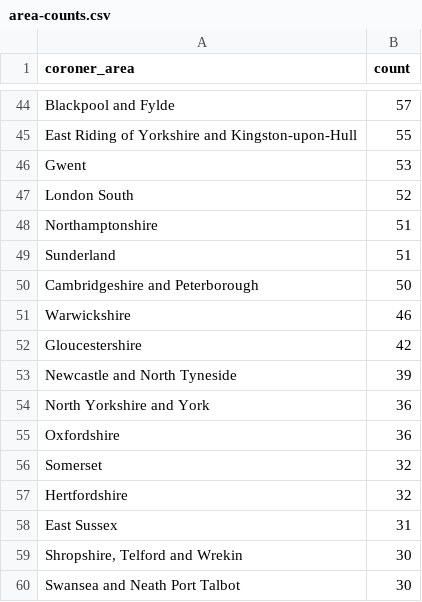
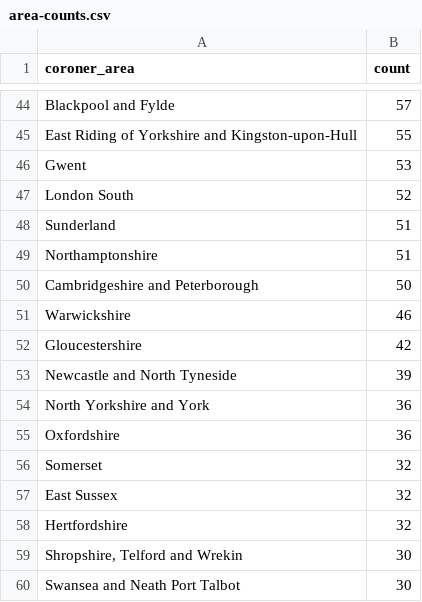
Before and after one commit to Just-Helpful/preventable-deaths-scraper, a CSV file: src/analyse/counts/data/area/area-counts.csv, drawn as a sheet; only a part is shown, gaps mark what is left out.

```diff
--- a/src/analyse/counts/data/area/area-counts.csv
+++ b/src/analyse/counts/data/area/area-counts.csv
@@ -47,4 +47,4 @@ Gwent,53
 London South,52
+Sunderland,51
 Northamptonshire,51
-Sunderland,51
 Cambridgeshire and Peterborough,50
@@ -56,4 +56,4 @@ Oxfordshire,36
 Somerset,32
+East Sussex,32
 Hertfordshire,32
-East Sussex,31
 "Shropshire, Telford and Wrekin",30
```
Also changed, not shown: src/analyse/counts/data/sent/rcpt-statuses.csv, src/analyse/counts/data/sent/sent-counts.csv, 20 other files.
